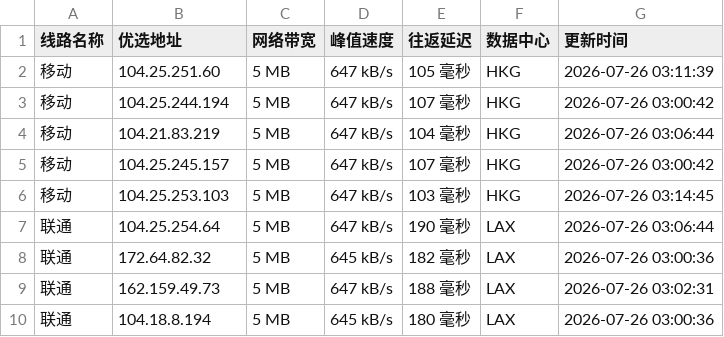
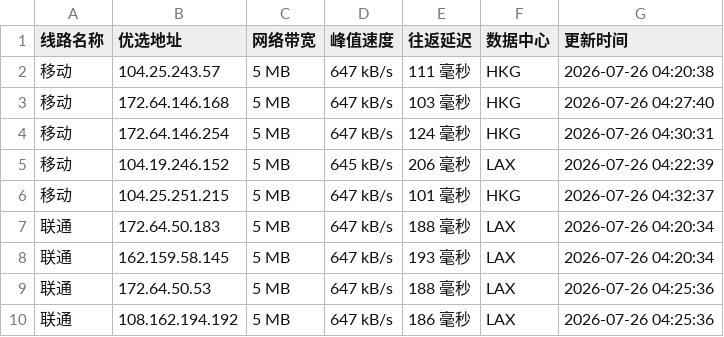
Before and after one commit to xing2kong/cfipv4db, a CSV file: cfip.csv, drawn as a sheet; only a part is shown; the diff covers the shown part only.

```diff
--- a/cfip.csv
+++ b/cfip.csv
@@ -1,10 +1,10 @@
 线路名称,优选地址,网络带宽,峰值速度,往返延迟,数据中心,更新时间
-移动,104.25.251.60,5 MB,647 kB/s,105 毫秒,HKG,2026-07-26 03:11:39
-移动,104.25.244.194,5 MB,647 kB/s,107 毫秒,HKG,2026-07-26 03:00:42
-移动,104.21.83.219,5 MB,647 kB/s,104 毫秒,HKG,2026-07-26 03:06:44
-移动,104.25.245.157,5 MB,647 kB/s,107 毫秒,HKG,2026-07-26 03:00:42
-移动,104.25.253.103,5 MB,647 kB/s,103 毫秒,HKG,2026-07-26 03:14:45
-联通,104.25.254.64,5 MB,647 kB/s,190 毫秒,LAX,2026-07-26 03:06:44
-联通,172.64.82.32,5 MB,645 kB/s,182 毫秒,LAX,2026-07-26 03:00:36
-联通,162.159.49.73,5 MB,647 kB/s,188 毫秒,LAX,2026-07-26 03:02:31
-联通,104.18.8.194,5 MB,645 kB/s,180 毫秒,LAX,2026-07-26 03:00:36
+移动,104.25.243.57,5 MB,647 kB/s,111 毫秒,HKG,2026-07-26 04:20:38
+移动,172.64.146.168,5 MB,647 kB/s,103 毫秒,HKG,2026-07-26 04:27:40
+移动,172.64.146.254,5 MB,647 kB/s,124 毫秒,HKG,2026-07-26 04:30:31
+移动,104.19.246.152,5 MB,645 kB/s,206 毫秒,LAX,2026-07-26 04:22:39
+移动,104.25.251.215,5 MB,647 kB/s,101 毫秒,HKG,2026-07-26 04:32:37
+联通,172.64.50.183,5 MB,647 kB/s,188 毫秒,LAX,2026-07-26 04:20:34
+联通,162.159.58.145,5 MB,647 kB/s,193 毫秒,LAX,2026-07-26 04:20:34
+联通,172.64.50.53,5 MB,647 kB/s,188 毫秒,LAX,2026-07-26 04:25:36
+联通,108.162.194.192,5 MB,647 kB/s,186 毫秒,LAX,2026-07-26 04:25:36
```
Also changed, not shown: 19 edited cells elsewhere in this file, 1 other file.
